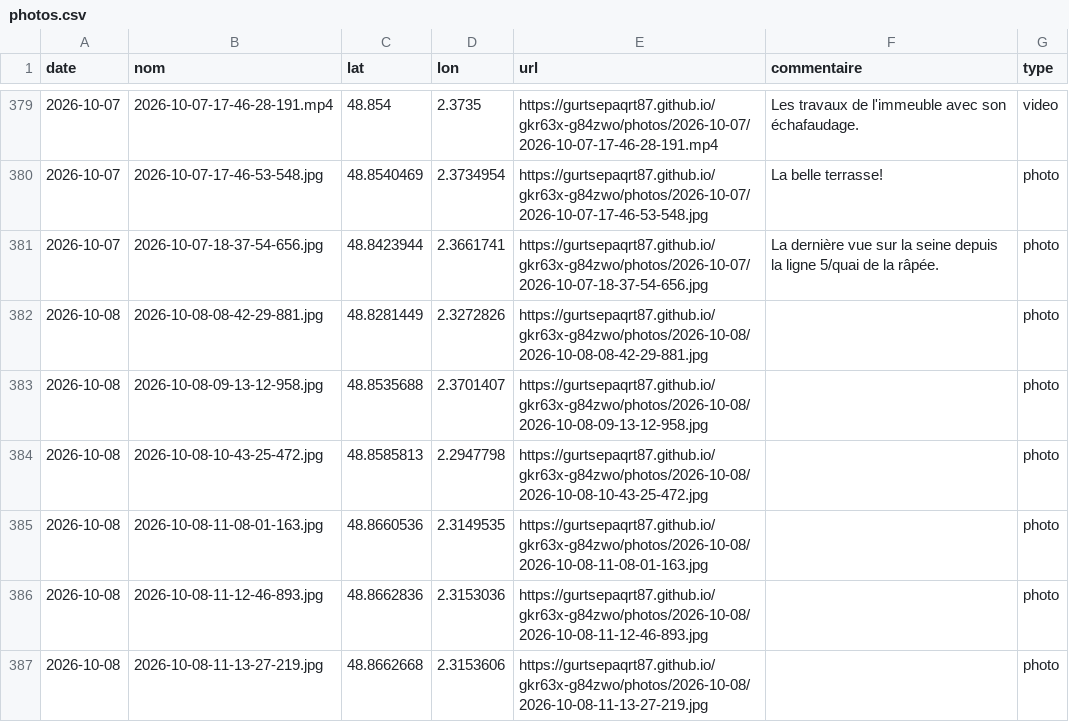
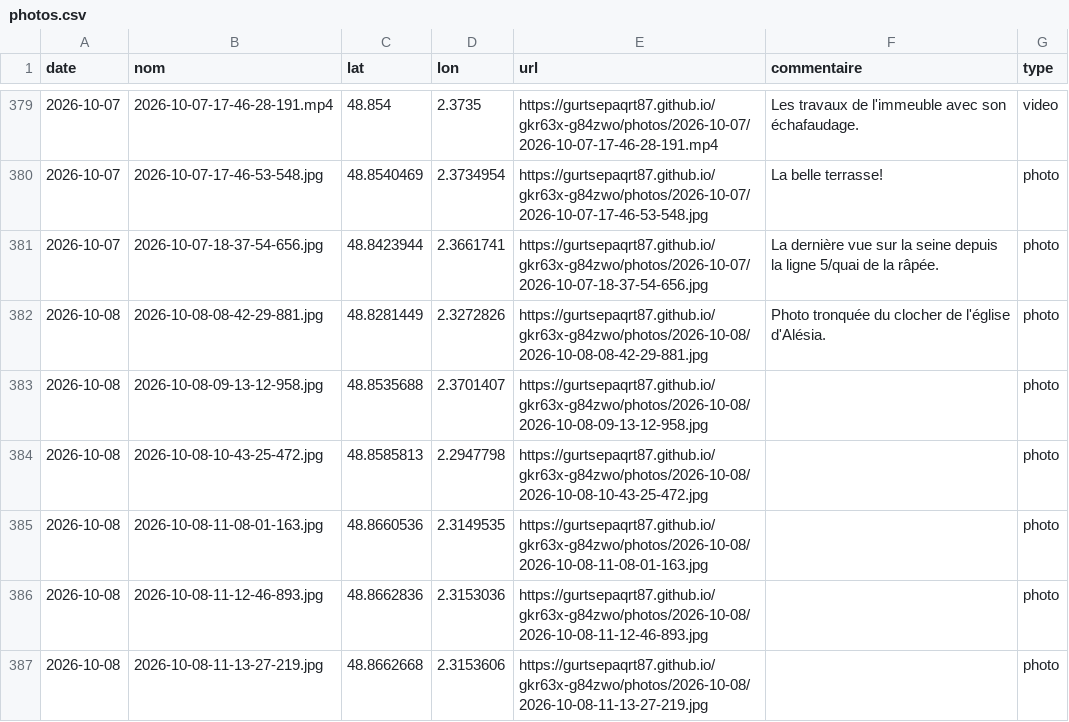
Before and after one commit to gurtsepaqrt87/gkr63x-g84zwo, a CSV file: photos.csv, drawn as a sheet; only a part is shown, gaps mark what is left out.

Commit message:
commentaire 2026-10-08-08-42-29-881 (2026-10-08)

```diff
--- a/photos.csv
+++ b/photos.csv
@@ -381,3 +381,3 @@ date,nom,lat,lon,url,commentaire,type
 2026-10-07,2026-10-07-18-37-54-656.jpg,48.8423944,2.3661741,https://gurtsepaqrt87.github.io/gkr63x-g84zwo/photos/2026-10-07/2026-10-07-18-37-54-656.jpg,La dernière vue sur la seine depuis la ligne 5/quai de la râpée.,photo
-2026-10-08,2026-10-08-08-42-29-881.jpg,48.8281449,2.3272826,https://gurtsepaqrt87.github.io/gkr63x-g84zwo/photos/2026-10-08/2026-10-08-08-42-29-881.jpg,,photo
+2026-10-08,2026-10-08-08-42-29-881.jpg,48.8281449,2.3272826,https://gurtsepaqrt87.github.io/gkr63x-g84zwo/photos/2026-10-08/2026-10-08-08-42-29-881.jpg,Photo tronquée du clocher de l'église d'Alésia.,photo
 2026-10-08,2026-10-08-09-13-12-958.jpg,48.8535688,2.3701407,https://gurtsepaqrt87.github.io/gkr63x-g84zwo/photos/2026-10-08/2026-10-08-09-13-12-958.jpg,,photo
```
